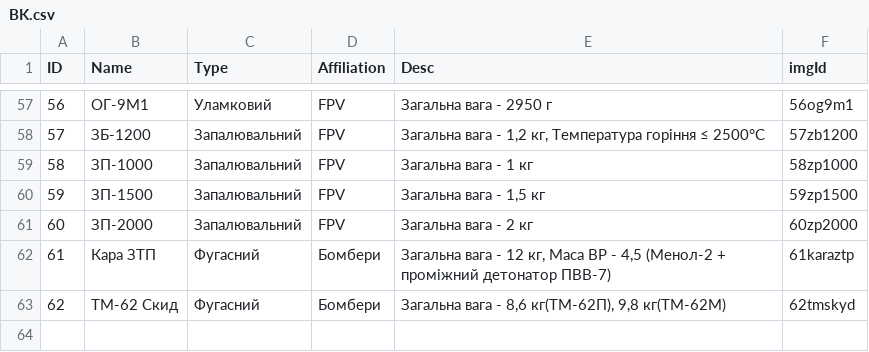
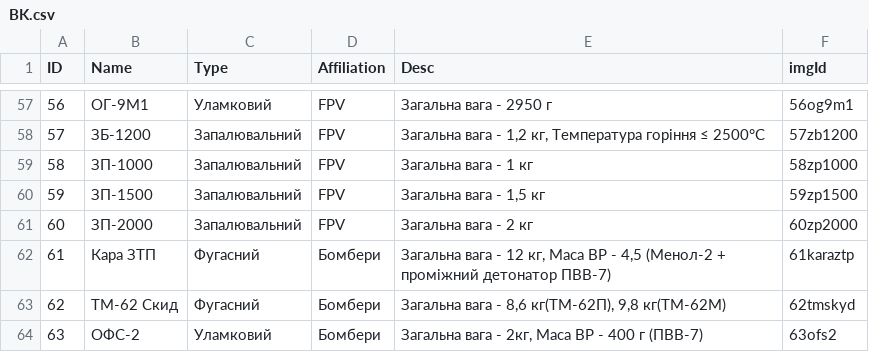
Before and after one commit to Tantsa98/mp125, a CSV file: data/BK.csv, drawn as a sheet; only a part is shown, gaps mark what is left out; the diff names each change by its address in the sheet, - before the commit and + after, or states it on an @@ line.

```diff
--- a/data/BK.csv
+++ b/data/BK.csv
+row 64: 63 | ОФС-2 | Уламковий | Бомбери | Загальна вага - 2кг, Маса ВР - 400 г (ПВВ-7) | 63ofs2
```
Also changed, not shown: 3 other files.
